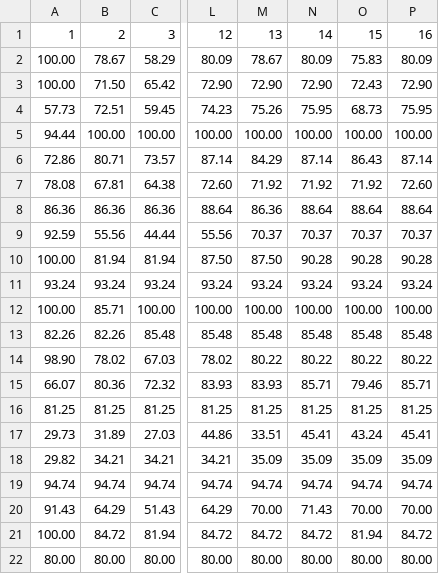
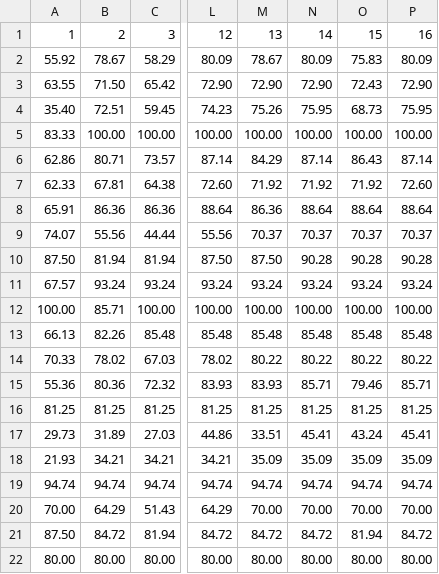
Before and after one commit to aurimrv/scripts_r, a CSV file: compiled-mutation-score-report-cosmic-ray.csv, drawn as a sheet; only a part is shown, gaps mark what is left out; the diff names each change by its address in the sheet, - before the commit and + after, or states it on an @@ line.

Commit message:
Feat: improvement of execution of scripts and creation of sizeCompiled.py

```diff
--- a/compiled-mutation-score-report-cosmic-ray.csv
+++ b/compiled-mutation-score-report-cosmic-ray.csv
-A2: 100.00
+A2: 55.92
-A3: 100.00
+A3: 63.55
-A4: 57.73
+A4: 35.40
-A5: 94.44
+A5: 83.33
-A6: 72.86
+A6: 62.86
-A7: 78.08
+A7: 62.33
-A8: 86.36
+A8: 65.91
-A9: 92.59
+A9: 74.07
-A10: 100.00
+A10: 87.50
-A11: 93.24
+A11: 67.57
-A13: 82.26
+A13: 66.13
-A14: 98.90
+A14: 70.33
-A15: 66.07
+A15: 55.36
-A18: 29.82
+A18: 21.93
-A20: 91.43
+A20: 70.00
-N20: 71.43
+N20: 70.00
-A21: 100.00
+A21: 87.50
```
Also changed, not shown: 2 other files.
